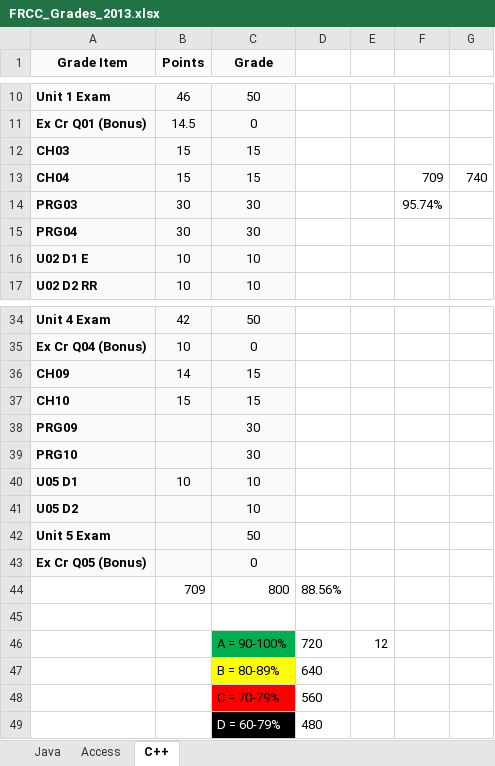
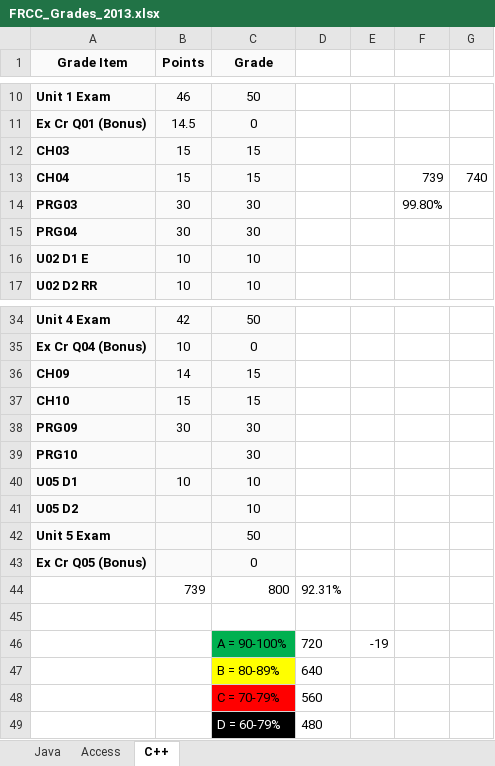
Before and after one commit to jsherard/FRCC, an Excel workbook: FRCC_Grades_2013.xlsx, sheet C++, drawn as a sheet; only a part is shown, gaps mark what is left out; values as stored, in another font and other column widths than the file's, no borders; charts and pictures and conditional formats not drawn; removed rows and columns are numbered as before the commit, all else as after; the diff names each change by its address in the sheet, - before the commit and + after, or states it on an @@ line.

```diff
--- a/FRCC_Grades_2013.xlsx (sheet C++)
+++ b/FRCC_Grades_2013.xlsx (sheet C++)
-F13: 709
+F13: 739
-F14: 95.74%
+F14: 99.80%
-B38 (Points): (empty)
+B38 (Points): 30
-row 44:  | 709 | 800 | 88.56%
+row 44:  | 739 | 800 | 92.31%
-E46: 12
+E46: -19
```
Also changed, not shown: 56 other files.
